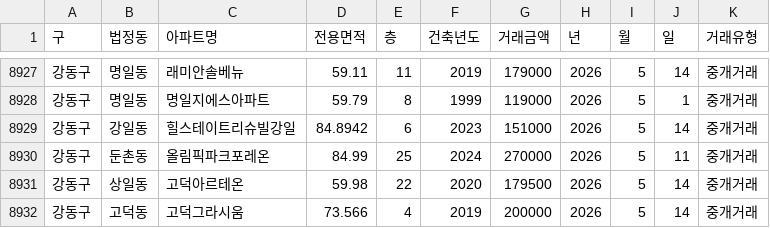
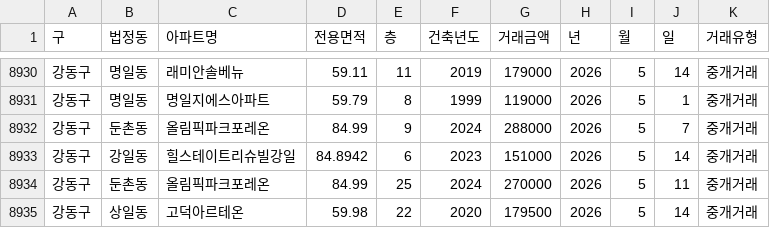
Before and after one commit to sean794/Real-Estate, a CSV file: data/apt_trade/202605.csv, drawn as a sheet; only a part is shown, gaps mark what is left out; the shorter side is filled out with more unchanged rows; the diff covers the shown part only.

```diff
--- a/data/apt_trade/202605.csv
+++ b/data/apt_trade/202605.csv
@@ -8928,2 +8931,3 @@
 강동구,명일동,명일지에스아파트,59.79,8,1999,119000,2026,5,1,중개거래
+강동구,둔촌동,올림픽파크포레온,84.99,9,2024,288000,2026,5,7,중개거래
 강동구,강일동,힐스테이트리슈빌강일,84.8942,6,2023,151000,2026,5,14,중개거래
```
Also changed, not shown: 4 added rows and 1 removed row elsewhere in this file, data/apt_trade/202606.csv, 5 other files.
